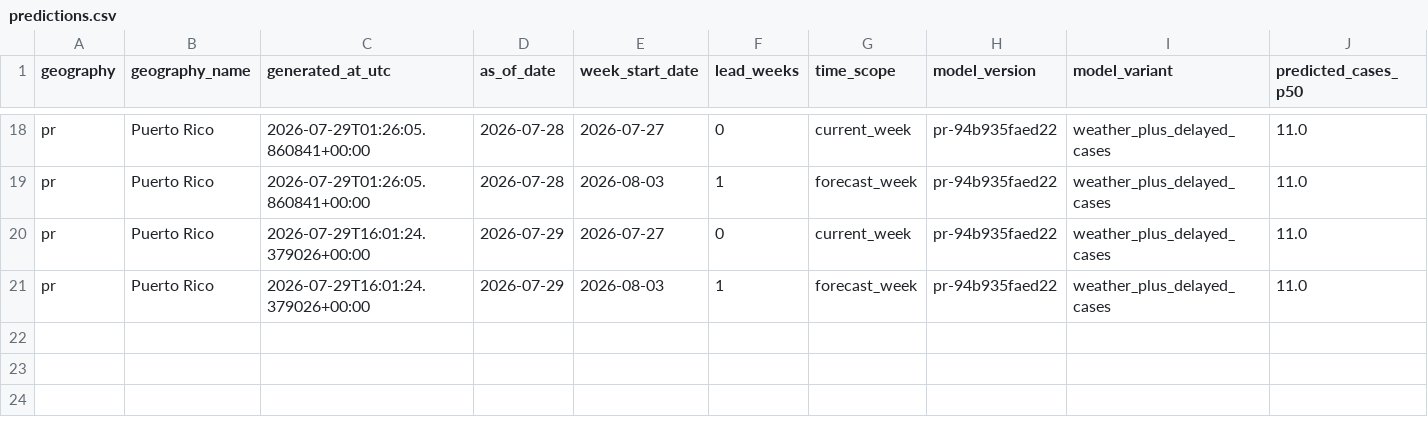
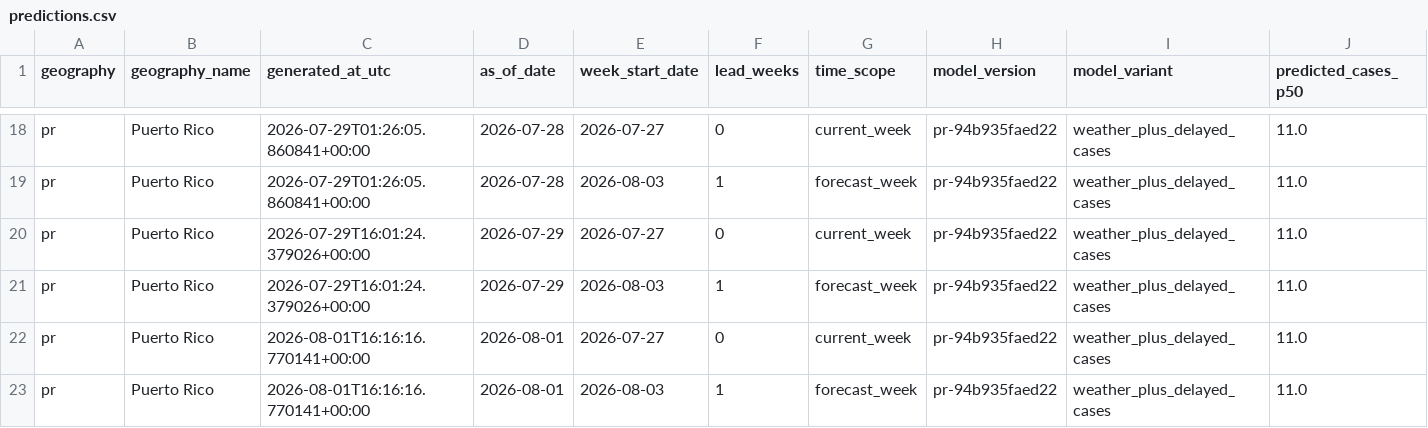
Before and after one commit to smahmood-data/GroupB_AI4ALL, a CSV file: 2026-07-28_Nathan_Nguyen_API_Model/data/operational/predictions.csv, drawn as a sheet; only a part is shown, gaps mark what is left out; rows hold the shown columns only; the diff names each change by its address in the sheet, - before the commit and + after, or states it on an @@ line.

```diff
--- a/2026-07-28_Nathan_Nguyen_API_Model/data/operational/predictions.csv
+++ b/2026-07-28_Nathan_Nguyen_API_Model/data/operational/predictions.csv
+row 22: pr | Puerto Rico | 2026-08-01T16:16:16.770141+00:00 | 2026-08-01 | 2026-07-27 | 0 | current_week | pr-94b935faed22 | weather_plus_delayed_cases | 11.0
+row 23: pr | Puerto Rico | 2026-08-01T16:16:16.770141+00:00 | 2026-08-01 | 2026-08-03 | 1 | forecast_week | pr-94b935faed22 | weather_plus_delayed_cases | 11.0
```
Also changed, not shown: 8 other files.
